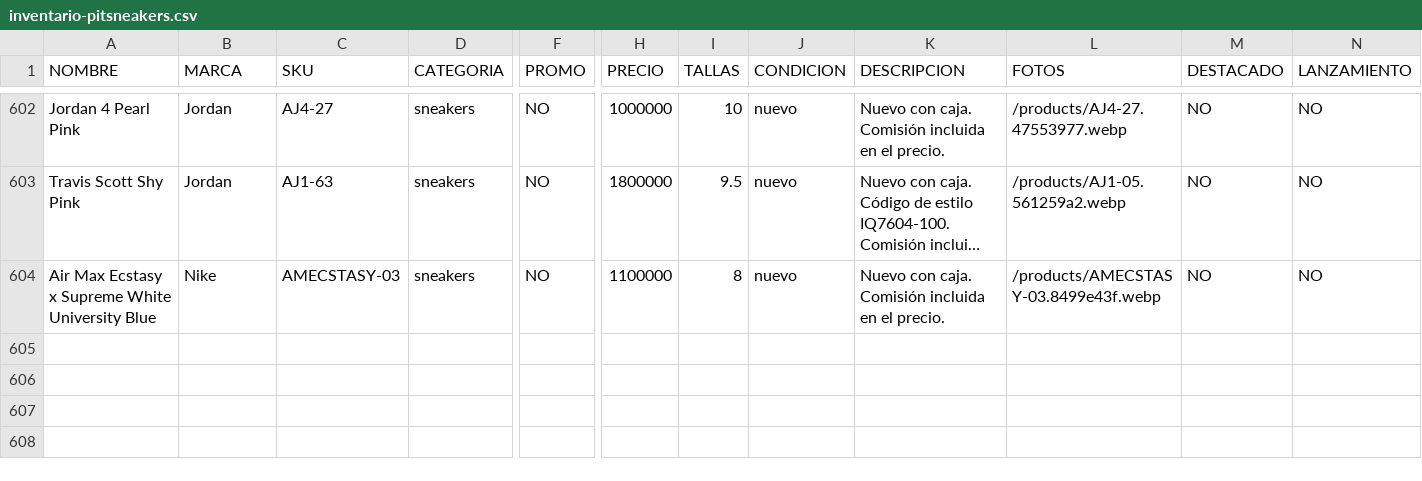
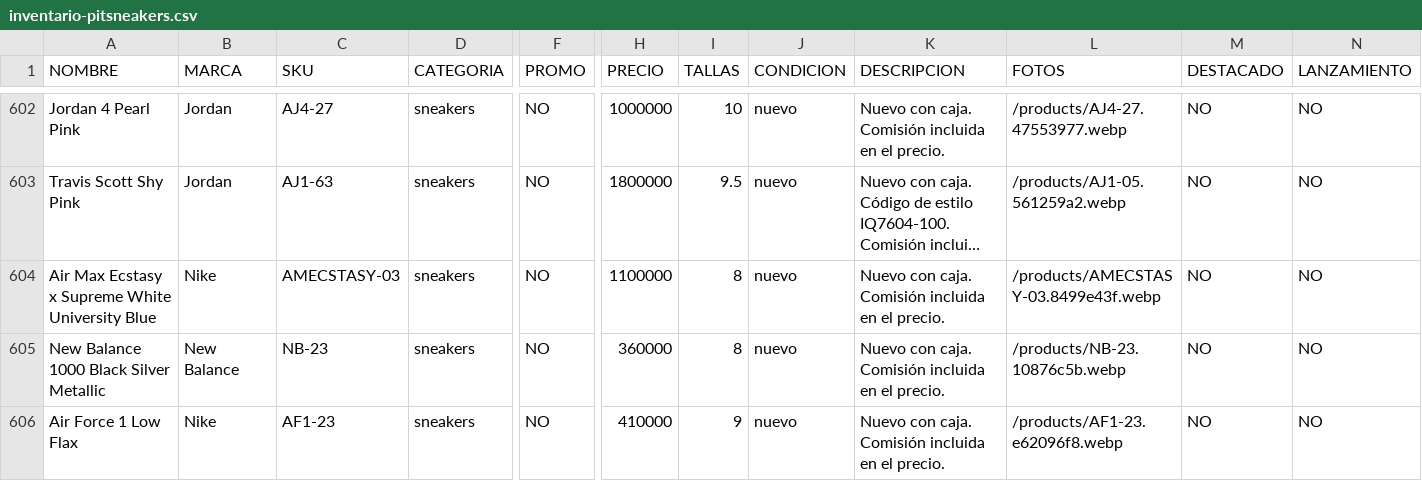
Before and after one commit to pitzsneakerscol-ui/pitsneakers-web, a CSV file: docs/inventario-pitsneakers.csv, drawn as a sheet; only a part is shown, gaps mark what is left out; long unchanged cells end in …; rows hold the shown columns only; the diff names each change by its address in the sheet, - before the commit and + after, or states it on an @@ line.

```diff
--- a/docs/inventario-pitsneakers.csv
+++ b/docs/inventario-pitsneakers.csv
+row 605: New Balance 1000 Black Silver Metallic | New Balance | NB-23 | sneakers | NO | 360000 | 8 | nuevo | Nuevo con caja. Comisión incluida en el precio. | /products/NB-23.10876c5b.webp | NO | NO
+row 606: Air Force 1 Low Flax | Nike | AF1-23 | sneakers | NO | 410000 | 9 | nuevo | Nuevo con caja. Comisión incluida en el precio. | /products/AF1-23.e62096f8.webp | NO | NO
```
Also changed, not shown: 3 other files.
